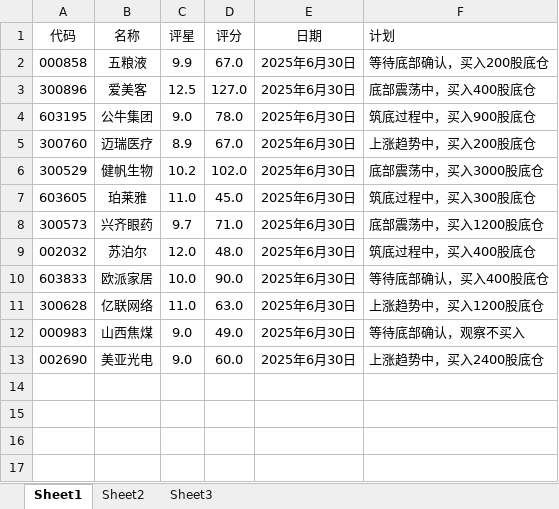
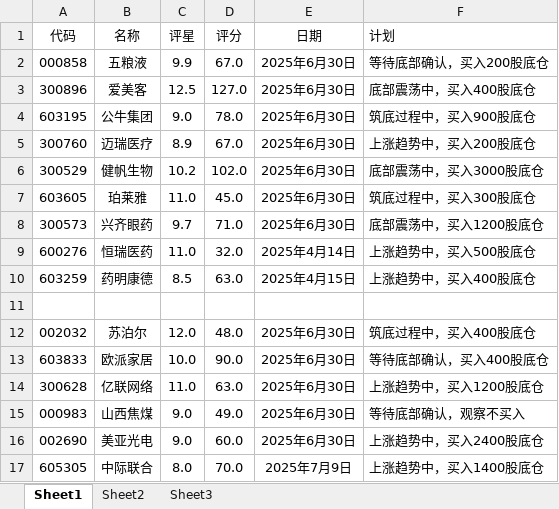
Before and after one commit to 873459621/FFMPEG, an Excel workbook: 投资计划.xlsx, sheet Sheet1, drawn as a sheet; values as stored, in another font and other column widths than the file's, no borders; the diff names each change by its address in the sheet, - before the commit and + after, or states it on an @@ line.

```diff
--- a/投资计划.xlsx (sheet Sheet1)
+++ b/投资计划.xlsx (sheet Sheet1)
+row 9: 600276 | 恒瑞医药 | 11.0 | 32.0 | 2025年4月14日 | 上涨趋势中，买入500股底仓
+row 10: 603259 | 药明康德 | 8.5 | 63.0 | 2025年4月15日 | 上涨趋势中，买入400股底仓
+row 11: (empty)
+row 17: 605305 | 中际联合 | 8.0 | 70.0 | 2025年7月9日 | 上涨趋势中，买入1400股底仓
```
Also changed, not shown: 投资记录.xlsx.
